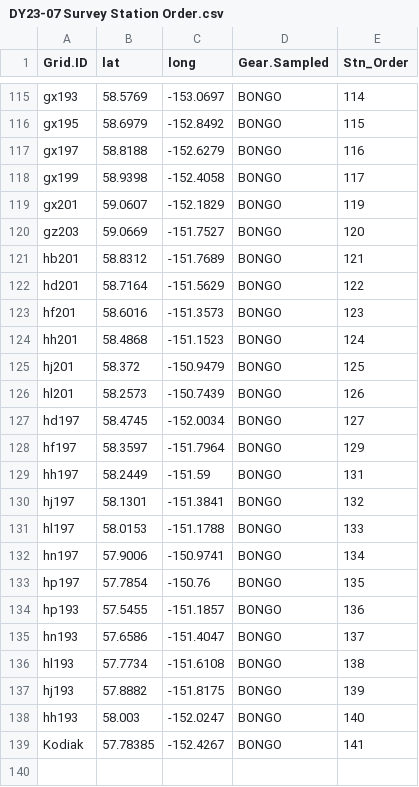
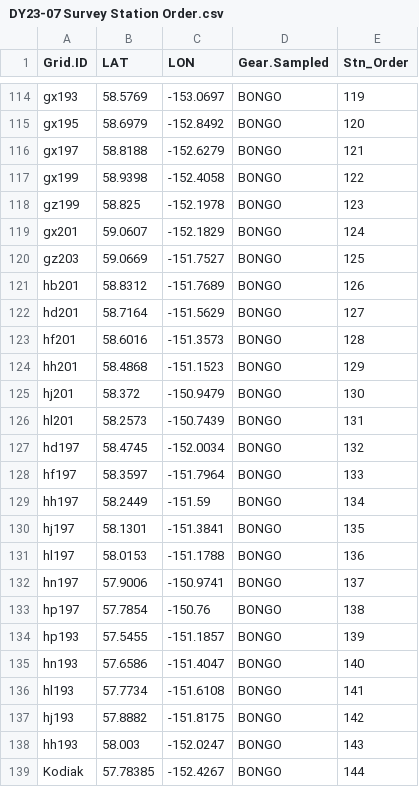
Before and after one commit to jesseflamb/Survey_Station_Selection, a CSV file: Data/For Dyson/DY23-07 Survey Station Order.csv, drawn as a sheet; only a part is shown, gaps mark what is left out; the diff covers the shown part only.

```diff
--- a/Data/For Dyson/DY23-07 Survey Station Order.csv
+++ b/Data/For Dyson/DY23-07 Survey Station Order.csv
@@ -1 +1 @@
-"Grid.ID","lat","long","Gear.Sampled","Stn_Order"
+"Grid.ID","LAT","LON","Gear.Sampled","Stn_Order"
@@ -115,25 +114,26 @@
-"gx193",58.5769,-153.0697,"BONGO",114
-"gx195",58.6979,-152.8492,"BONGO",115
-"gx197",58.8188,-152.6279,"BONGO",116
-"gx199",58.9398,-152.4058,"BONGO",117
-"gx201",59.0607,-152.1829,"BONGO",119
-"gz203",59.0669,-151.7527,"BONGO",120
-"hb201",58.8312,-151.7689,"BONGO",121
-"hd201",58.7164,-151.5629,"BONGO",122
-"hf201",58.6016,-151.3573,"BONGO",123
-"hh201",58.4868,-151.1523,"BONGO",124
-"hj201",58.372,-150.9479,"BONGO",125
-"hl201",58.2573,-150.7439,"BONGO",126
-"hd197",58.4745,-152.0034,"BONGO",127
-"hf197",58.3597,-151.7964,"BONGO",129
-"hh197",58.2449,-151.59,"BONGO",131
-"hj197",58.1301,-151.3841,"BONGO",132
-"hl197",58.0153,-151.1788,"BONGO",133
-"hn197",57.9006,-150.9741,"BONGO",134
-"hp197",57.7854,-150.76,"BONGO",135
-"hp193",57.5455,-151.1857,"BONGO",136
-"hn193",57.6586,-151.4047,"BONGO",137
-"hl193",57.7734,-151.6108,"BONGO",138
-"hj193",57.8882,-151.8175,"BONGO",139
-"hh193",58.003,-152.0247,"BONGO",140
-"Kodiak",57.78385,-152.4267,"BONGO",141
+"gx193",58.5769,-153.0697,"BONGO",119
+"gx195",58.6979,-152.8492,"BONGO",120
+"gx197",58.8188,-152.6279,"BONGO",121
+"gx199",58.9398,-152.4058,"BONGO",122
+"gz199",58.825,-152.1978,"BONGO",123
+"gx201",59.0607,-152.1829,"BONGO",124
+"gz203",59.0669,-151.7527,"BONGO",125
+"hb201",58.8312,-151.7689,"BONGO",126
+"hd201",58.7164,-151.5629,"BONGO",127
+"hf201",58.6016,-151.3573,"BONGO",128
+"hh201",58.4868,-151.1523,"BONGO",129
+"hj201",58.372,-150.9479,"BONGO",130
+"hl201",58.2573,-150.7439,"BONGO",131
+"hd197",58.4745,-152.0034,"BONGO",132
+"hf197",58.3597,-151.7964,"BONGO",133
+"hh197",58.2449,-151.59,"BONGO",134
+"hj197",58.1301,-151.3841,"BONGO",135
+"hl197",58.0153,-151.1788,"BONGO",136
+"hn197",57.9006,-150.9741,"BONGO",137
+"hp197",57.7854,-150.76,"BONGO",138
+"hp193",57.5455,-151.1857,"BONGO",139
+"hn193",57.6586,-151.4047,"BONGO",140
+"hl193",57.7734,-151.6108,"BONGO",141
+"hj193",57.8882,-151.8175,"BONGO",142
+"hh193",58.003,-152.0247,"BONGO",143
+"Kodiak",57.78385,-152.4267,"BONGO",144
```
Also changed, not shown: 5 added rows, 6 removed rows and 44 edited cells elsewhere in this file, Data/DY23-07_A&B_priority.csv, Data/DY23-07_A&B_priority_Gear.Sampled2_Vector.csv, 18 other files.
